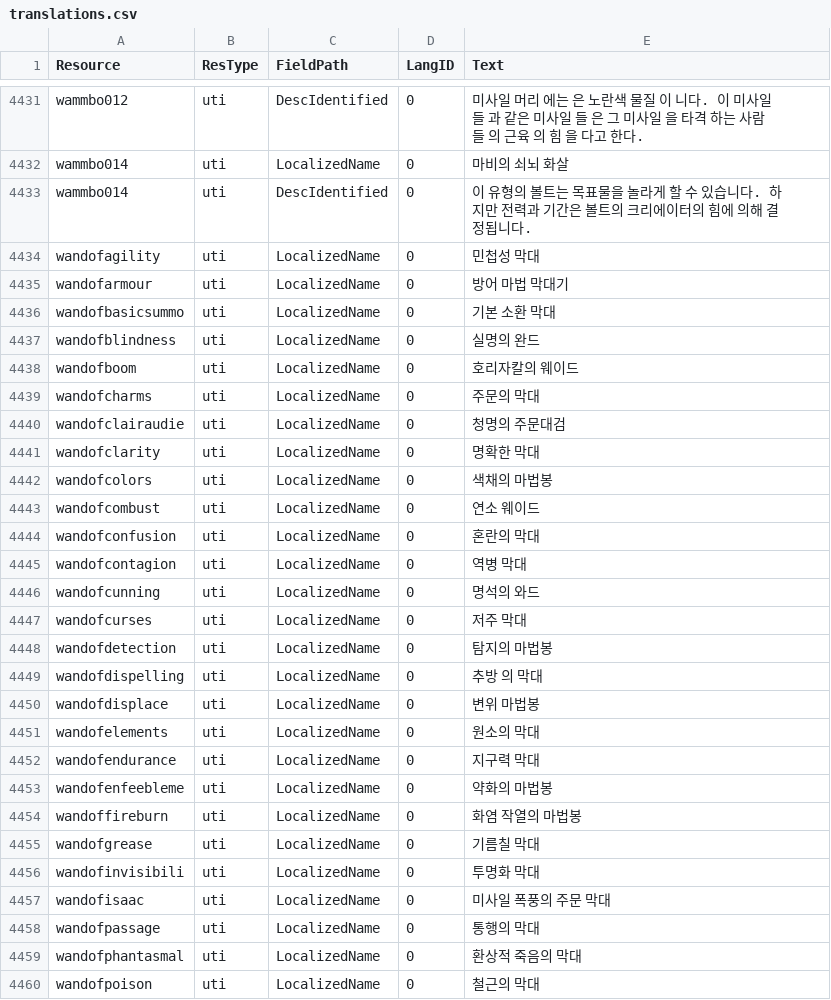
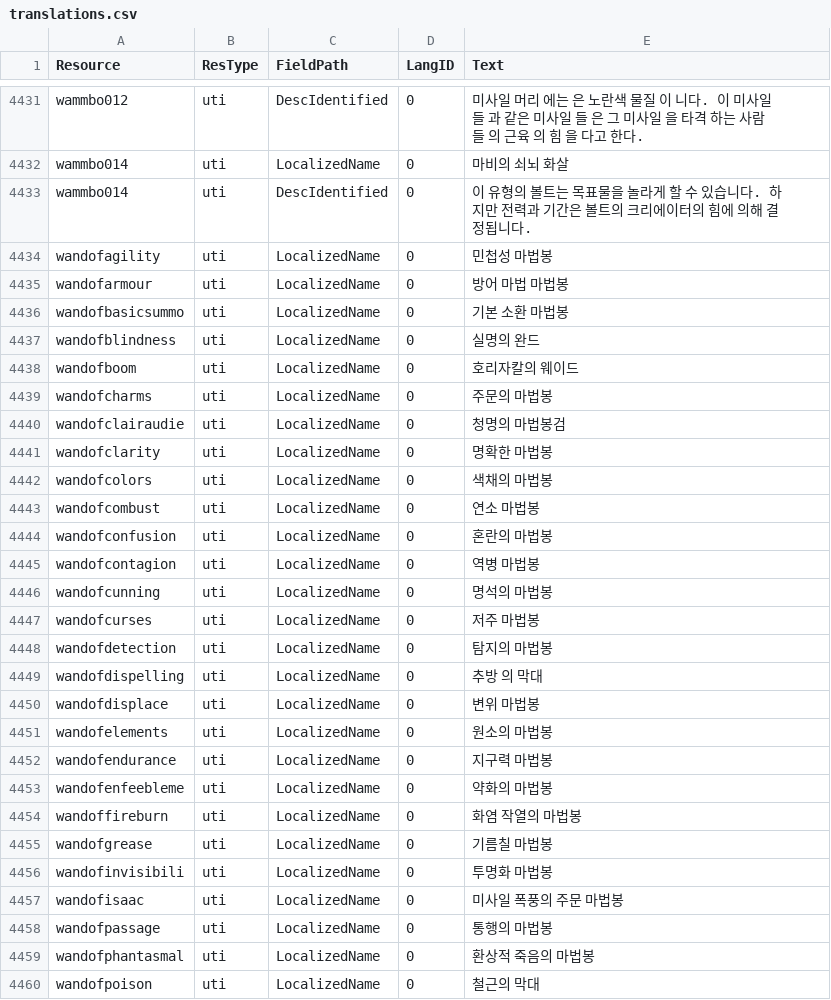
Before and after one commit to iamtalker/nwn1ee-korean-unified, a CSV file: installer/community/AHTD_2_Into_The_Unknown_4_1/translations.csv, drawn as a sheet; only a part is shown, gaps mark what is left out; the diff covers the shown part only.

```diff
--- a/installer/community/AHTD_2_Into_The_Unknown_4_1/translations.csv
+++ b/installer/community/AHTD_2_Into_The_Unknown_4_1/translations.csv
@@ -4467,16 +4467,16 @@ wammbo014,uti,LocalizedName,0,마비의 쇠뇌 화살
 wammbo014,uti,DescIdentified,0,이 유형의 볼트는 목표물을 놀라게 할 수 있습니다. 하지만 전력과 기간은 볼트의 크리에이터의 힘에 의해 결정됩니다.
-wandofagility,uti,LocalizedName,0,민첩성 막대
-wandofarmour,uti,LocalizedName,0,방어 마법 막대기
-wandofbasicsummo,uti,LocalizedName,0,기본 소환 막대
+wandofagility,uti,LocalizedName,0,민첩성 마법봉
+wandofarmour,uti,LocalizedName,0,방어 마법 마법봉
+wandofbasicsummo,uti,LocalizedName,0,기본 소환 마법봉
 wandofblindness,uti,LocalizedName,0,실명의 완드
 wandofboom,uti,LocalizedName,0,호리자칼의 웨이드
-wandofcharms,uti,LocalizedName,0,주문의 막대
-wandofclairaudie,uti,LocalizedName,0,청명의 주문대검
-wandofclarity,uti,LocalizedName,0,명확한 막대
+wandofcharms,uti,LocalizedName,0,주문의 마법봉
+wandofclairaudie,uti,LocalizedName,0,청명의 마법봉검
+wandofclarity,uti,LocalizedName,0,명확한 마법봉
 wandofcolors,uti,LocalizedName,0,색채의 마법봉
-wandofcombust,uti,LocalizedName,0,연소 웨이드
-wandofconfusion,uti,LocalizedName,0,혼란의 막대
-wandofcontagion,uti,LocalizedName,0,역병 막대
-wandofcunning,uti,LocalizedName,0,명석의 와드
-wandofcurses,uti,LocalizedName,0,저주 막대
+wandofcombust,uti,LocalizedName,0,연소 마법봉
+wandofconfusion,uti,LocalizedName,0,혼란의 마법봉
+wandofcontagion,uti,LocalizedName,0,역병 마법봉
+wandofcunning,uti,LocalizedName,0,명석의 마법봉
+wandofcurses,uti,LocalizedName,0,저주 마법봉
 wandofdetection,uti,LocalizedName,0,탐지의 마법봉
@@ -4484,11 +4484,11 @@ wandofdispelling,uti,LocalizedName,0,추방 의 막대
 wandofdisplace,uti,LocalizedName,0,변위 마법봉
-wandofelements,uti,LocalizedName,0,원소의 막대
-wandofendurance,uti,LocalizedName,0,지구력 막대
+wandofelements,uti,LocalizedName,0,원소의 마법봉
+wandofendurance,uti,LocalizedName,0,지구력 마법봉
 wandofenfeebleme,uti,LocalizedName,0,약화의 마법봉
 wandoffireburn,uti,LocalizedName,0,화염 작열의 마법봉
-wandofgrease,uti,LocalizedName,0,기름칠 막대
-wandofinvisibili,uti,LocalizedName,0,투명화 막대
-wandofisaac,uti,LocalizedName,0,미사일 폭풍의 주문 막대
-wandofpassage,uti,LocalizedName,0,통행의 막대
-wandofphantasmal,uti,LocalizedName,0,환상적 죽음의 막대
+wandofgrease,uti,LocalizedName,0,기름칠 마법봉
+wandofinvisibili,uti,LocalizedName,0,투명화 마법봉
+wandofisaac,uti,LocalizedName,0,미사일 폭풍의 주문 마법봉
+wandofpassage,uti,LocalizedName,0,통행의 마법봉
+wandofphantasmal,uti,LocalizedName,0,환상적 죽음의 마법봉
 wandofpoison,uti,LocalizedName,0,철근의 막대
```
Also changed, not shown: 73 edited cells elsewhere in this file, installer/community/AHTD_1_The_Hunt_begins_4_1/translations.csv, installer/community/AHTD_5_Acererak_4_1/translations.csv, 37 other files.
